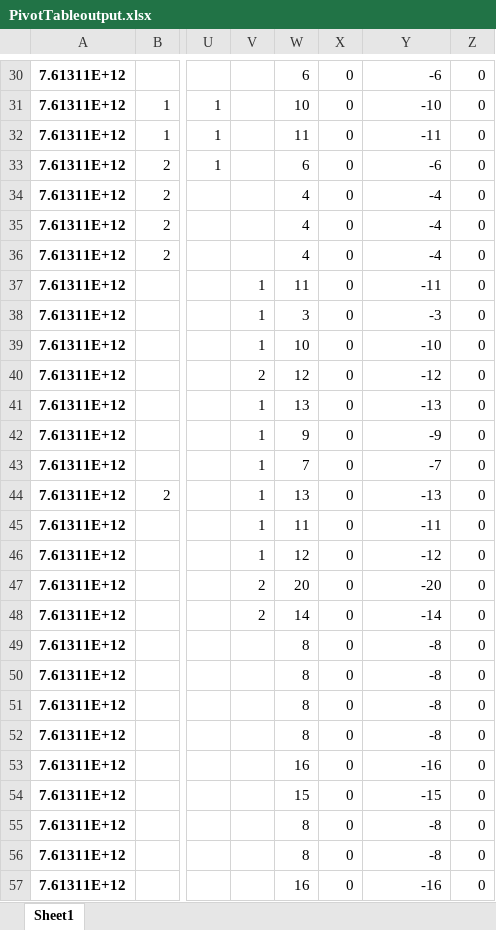
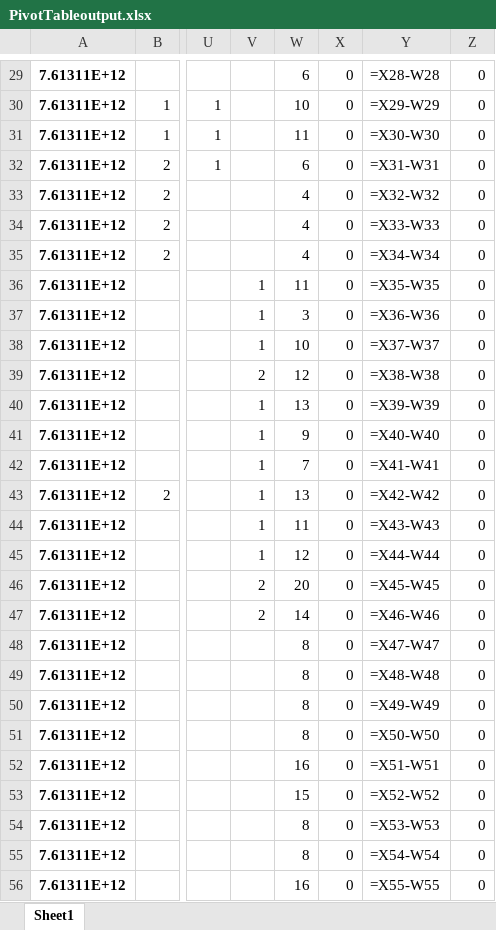
Before and after one commit to rishabhbhatia57/PurchaseOrder, an Excel workbook: Week/PivotTable/PivotTableoutput.xlsx, sheet Sheet1, drawn as a sheet; only a part is shown, gaps mark what is left out; values as stored, in another font and other column widths than the file's, no borders; formulas without a stored value are shown as written; addresses are those after the commit; the diff covers the shown part only; the diff names each change by its address in the sheet, - before the commit and + after, or states it on an @@ line.

```diff
--- a/Week/PivotTable/PivotTableoutput.xlsx (sheet Sheet1)
+++ b/Week/PivotTable/PivotTableoutput.xlsx (sheet Sheet1)
-Y29: -6
+Y29: =X28-W28
-Y30: -10
+Y30: =X29-W29
-Y31: -11
+Y31: =X30-W30
-Y32: -6
+Y32: =X31-W31
-Y33: -4
+Y33: =X32-W32
-Y34: -4
+Y34: =X33-W33
-Y35: -4
+Y35: =X34-W34
-Y36: -11
+Y36: =X35-W35
-Y37: -3
+Y37: =X36-W36
-Y38: -10
+Y38: =X37-W37
-Y39: -12
+Y39: =X38-W38
-Y40: -13
+Y40: =X39-W39
-Y41: -9
+Y41: =X40-W40
-Y42: -7
+Y42: =X41-W41
-Y43: -13
+Y43: =X42-W42
-Y44: -11
+Y44: =X43-W43
-Y45: -12
+Y45: =X44-W44
-Y46: -20
+Y46: =X45-W45
-Y47: -14
+Y47: =X46-W46
-Y48: -8
+Y48: =X47-W47
-Y49: -8
+Y49: =X48-W48
-Y50: -8
+Y50: =X49-W49
-Y51: -8
+Y51: =X50-W50
-Y52: -16
+Y52: =X51-W51
-Y53: -15
+Y53: =X52-W52
-Y54: -8
+Y54: =X53-W53
-Y55: -8
+Y55: =X54-W54
-Y56: -16
+Y56: =X55-W55
```
Also changed, not shown: 1 added row, 2 removed rows and 473 edited cells elsewhere in this sheet, 3 other files.
